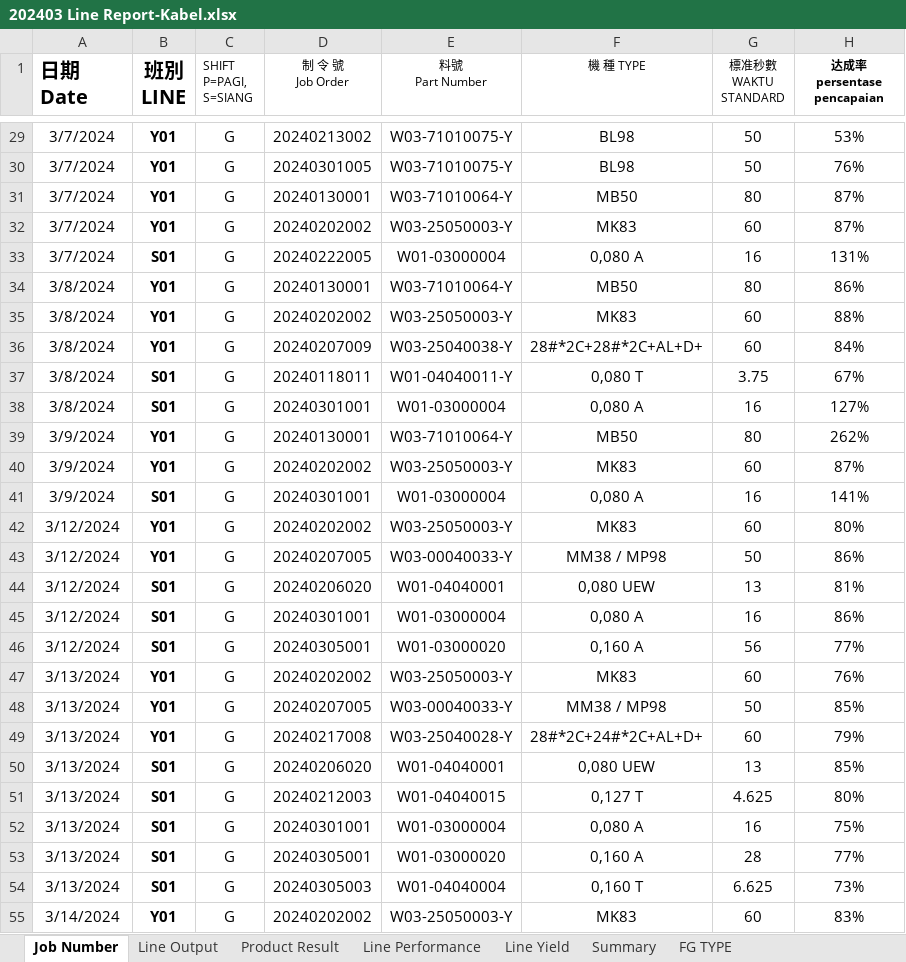
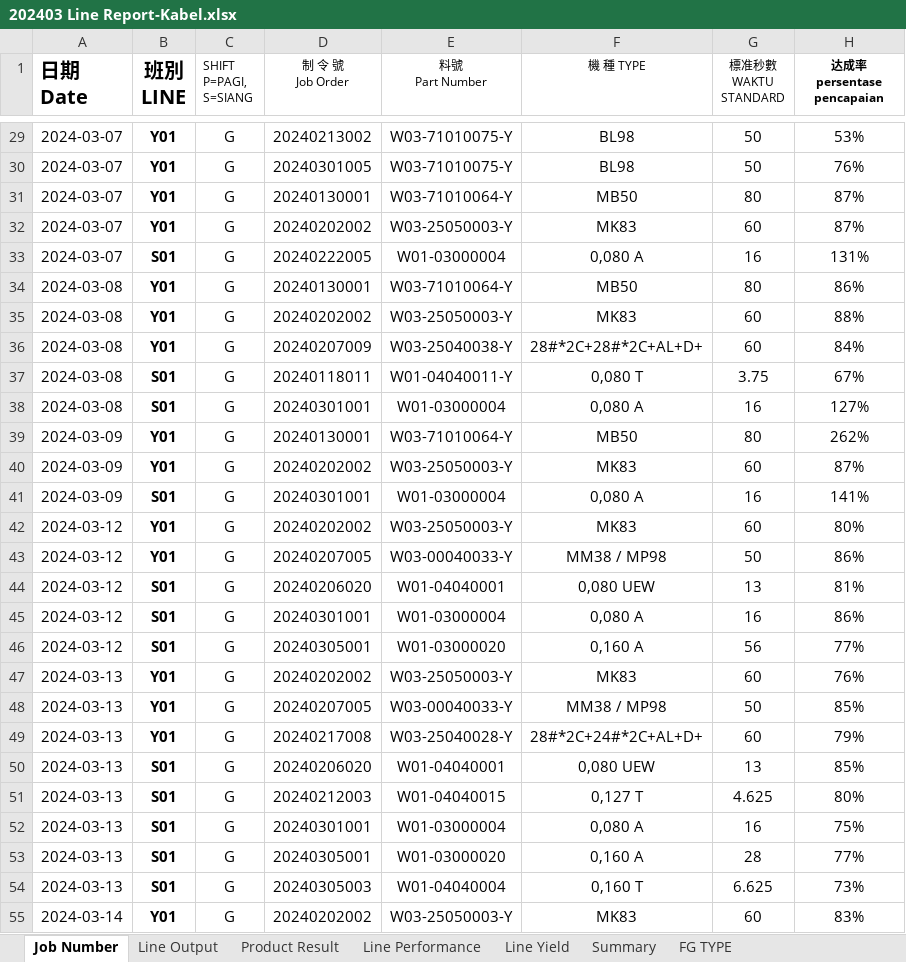
Before and after one commit to justforexample/laporan-kabel, an Excel workbook: Laporan/2024/Line Report Kabel 電綫月總產量報表/202403 Line Report-Kabel.xlsx, sheet Job Number, drawn as a sheet; only a part is shown, gaps mark what is left out; values as stored, in another font and other column widths than the file's, no borders; the diff covers the shown part only; the diff names each change by its address in the sheet, - before the commit and + after, or states it on an @@ line.

```diff
--- a/Laporan/2024/Line Report Kabel 電綫月總產量報表/202403 Line Report-Kabel.xlsx (sheet Job Number)
+++ b/Laporan/2024/Line Report Kabel 電綫月總產量報表/202403 Line Report-Kabel.xlsx (sheet Job Number)
-A29:A33 (日期 Date): 3/7/2024
+A29:A33 (日期 Date): 2024-03-07
-A34:A38 (日期 Date): 3/8/2024
+A34:A38 (日期 Date): 2024-03-08
-A39:A41 (日期 Date): 3/9/2024
+A39:A41 (日期 Date): 2024-03-09
-A42:A46 (日期 Date): 3/12/2024
+A42:A46 (日期 Date): 2024-03-12
-A47:A54 (日期 Date): 3/13/2024
+A47:A54 (日期 Date): 2024-03-13
-A55 (日期 Date): 3/14/2024
+A55 (日期 Date): 2024-03-14
```
Also changed, not shown: 117 edited cells elsewhere in this sheet, sheet Summary, sheet Line Output, sheet Product Result, formulas that keep their value, Laporan/2024/2024Laporan Produk Jadi Kabel - 线材成品.xlsx, Laporan/2024/2024Laporan Produk Jadi Wire - 退火成品.xlsx, 7 other files.
